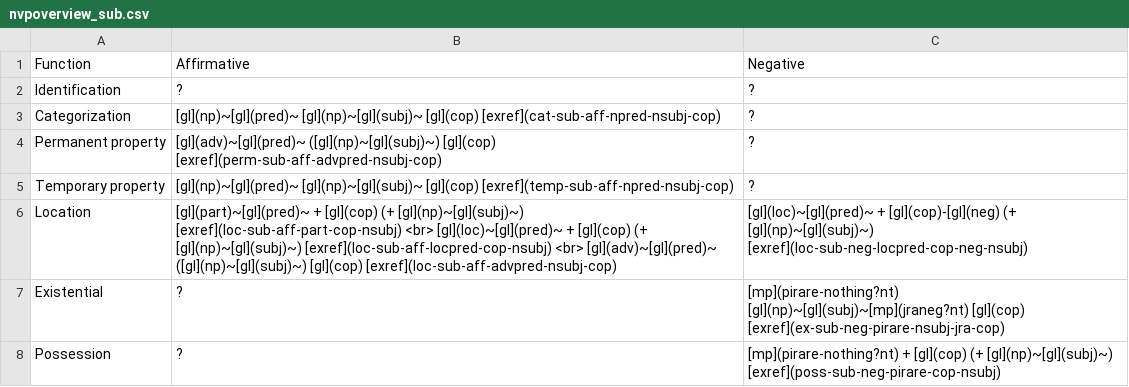
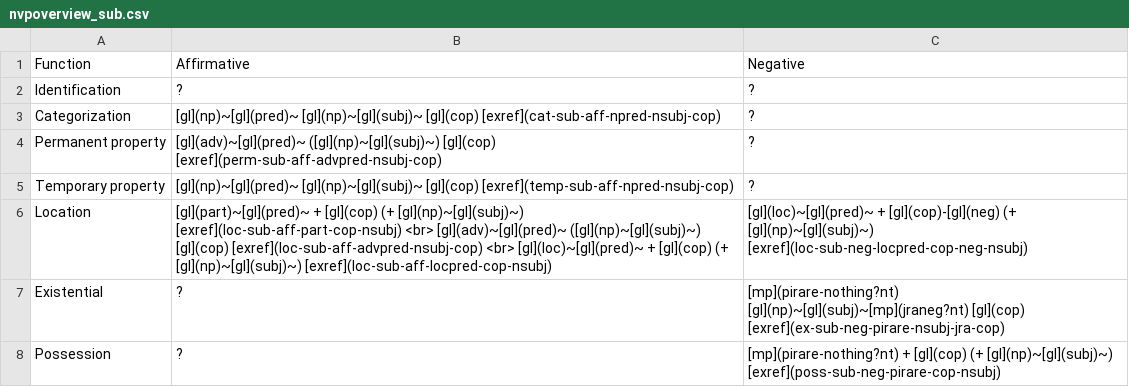
Before and after one commit to caribank/yawarana-sketch, a CSV file: tables/nvpoverview_sub.csv, drawn as a sheet.

```diff
--- a/tables/nvpoverview_sub.csv
+++ b/tables/nvpoverview_sub.csv
@@ -5,3 +5,3 @@ Permanent property,[gl](adv)~[gl](pred)~ ([gl](np)~[gl](subj)~) [gl](cop) [exref
 Temporary property,[gl](np)~[gl](pred)~ [gl](np)~[gl](subj)~ [gl](cop) [exref](temp-sub-aff-npred-nsubj-cop),?
-Location,[gl](part)~[gl](pred)~ + [gl](cop) (+ [gl](np)~[gl](subj)~) [exref](loc-sub-aff-part-cop-nsubj) <br> [gl](loc)~[gl](pred)~ + [gl](cop) (+ [gl](np)~[gl](subj)~) [exref](loc-sub-aff-locpred-cop-nsubj) <br> [gl](adv)~[gl](pred)~ ([gl](np)~[gl](subj)~) [gl](cop) [exref](loc-sub-aff-advpred-nsubj-cop),[gl](loc)~[gl](pred)~ + [gl](cop)-[gl](neg) (+ [gl](np)~[gl](subj)~) [exref](loc-sub-neg-locpred-cop-neg-nsubj)
+Location,[gl](part)~[gl](pred)~ + [gl](cop) (+ [gl](np)~[gl](subj)~) [exref](loc-sub-aff-part-cop-nsubj) <br> [gl](adv)~[gl](pred)~ ([gl](np)~[gl](subj)~) [gl](cop) [exref](loc-sub-aff-advpred-nsubj-cop) <br> [gl](loc)~[gl](pred)~ + [gl](cop) (+ [gl](np)~[gl](subj)~) [exref](loc-sub-aff-locpred-cop-nsubj),[gl](loc)~[gl](pred)~ + [gl](cop)-[gl](neg) (+ [gl](np)~[gl](subj)~) [exref](loc-sub-neg-locpred-cop-neg-nsubj)
 Existential,?,[mp](pirare-nothing?nt) [gl](np)~[gl](subj)~[mp](jraneg?nt) [gl](cop) [exref](ex-sub-neg-pirare-nsubj-jra-cop)
```
Also changed, not shown: tables/nvp_aff_main.csv, tables/nvp_aff_sub.csv, 7 other files.
